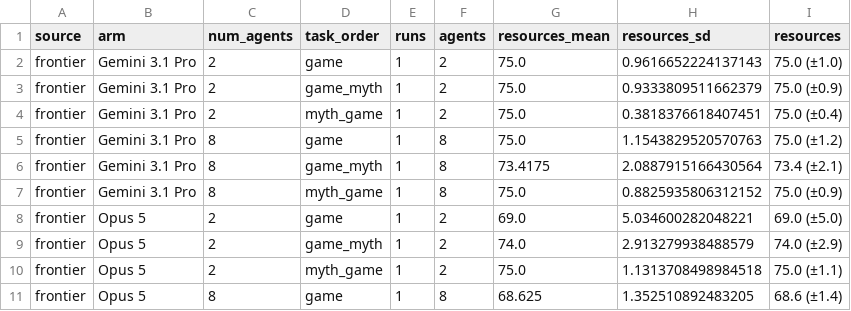
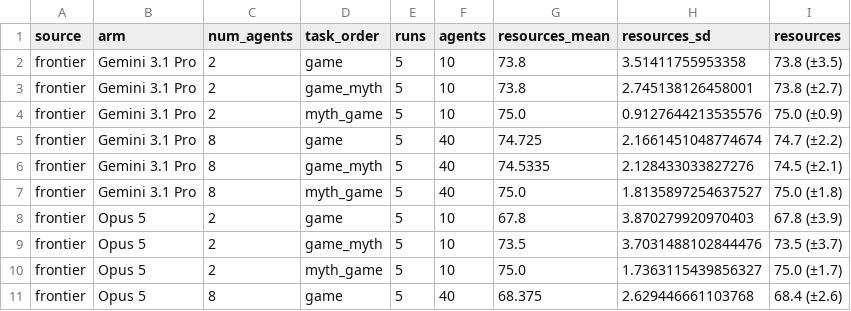
Before and after one commit to aronvallinder/nips-linguistic-evolution-toolkit, a CSV file: docs/figures/frontier_rerun_20260918/cell_summary.csv, drawn as a sheet; only a part is shown; the diff covers the shown part only.

```diff
--- a/docs/figures/frontier_rerun_20260918/cell_summary.csv
+++ b/docs/figures/frontier_rerun_20260918/cell_summary.csv
@@ -1,11 +1,11 @@
 source,arm,num_agents,task_order,runs,agents,resources_mean,resources_sd,resources
-frontier,Gemini 3.1 Pro,2,game,1,2,75.0,0.9616652224137143,75.0 (±1.0)
-frontier,Gemini 3.1 Pro,2,game_myth,1,2,75.0,0.9333809511662379,75.0 (±0.9)
-frontier,Gemini 3.1 Pro,2,myth_game,1,2,75.0,0.3818376618407451,75.0 (±0.4)
-frontier,Gemini 3.1 Pro,8,game,1,8,75.0,1.1543829520570763,75.0 (±1.2)
-frontier,Gemini 3.1 Pro,8,game_myth,1,8,73.4175,2.0887915166430564,73.4 (±2.1)
-frontier,Gemini 3.1 Pro,8,myth_game,1,8,75.0,0.8825935806312152,75.0 (±0.9)
-frontier,Opus 5,2,game,1,2,69.0,5.034600282048221,69.0 (±5.0)
-frontier,Opus 5,2,game_myth,1,2,74.0,2.913279938488579,74.0 (±2.9)
-frontier,Opus 5,2,myth_game,1,2,75.0,1.1313708498984518,75.0 (±1.1)
-frontier,Opus 5,8,game,1,8,68.625,1.352510892483205,68.6 (±1.4)
+frontier,Gemini 3.1 Pro,2,game,5,10,73.8,3.51411755953358,73.8 (±3.5)
+frontier,Gemini 3.1 Pro,2,game_myth,5,10,73.8,2.745138126458001,73.8 (±2.7)
+frontier,Gemini 3.1 Pro,2,myth_game,5,10,75.0,0.9127644213535576,75.0 (±0.9)
+frontier,Gemini 3.1 Pro,8,game,5,40,74.725,2.1661451048774674,74.7 (±2.2)
+frontier,Gemini 3.1 Pro,8,game_myth,5,40,74.5335,2.128433033827276,74.5 (±2.1)
+frontier,Gemini 3.1 Pro,8,myth_game,5,40,75.0,1.8135897254637527,75.0 (±1.8)
+frontier,Opus 5,2,game,5,10,67.8,3.870279920970403,67.8 (±3.9)
+frontier,Opus 5,2,game_myth,5,10,73.5,3.7031488102844476,73.5 (±3.7)
+frontier,Opus 5,2,myth_game,5,10,75.0,1.7363115439856327,75.0 (±1.7)
+frontier,Opus 5,8,game,5,40,68.375,2.629446661103768,68.4 (±2.6)
```
Also changed, not shown: 40 edited cells elsewhere in this file, 9 other files.
